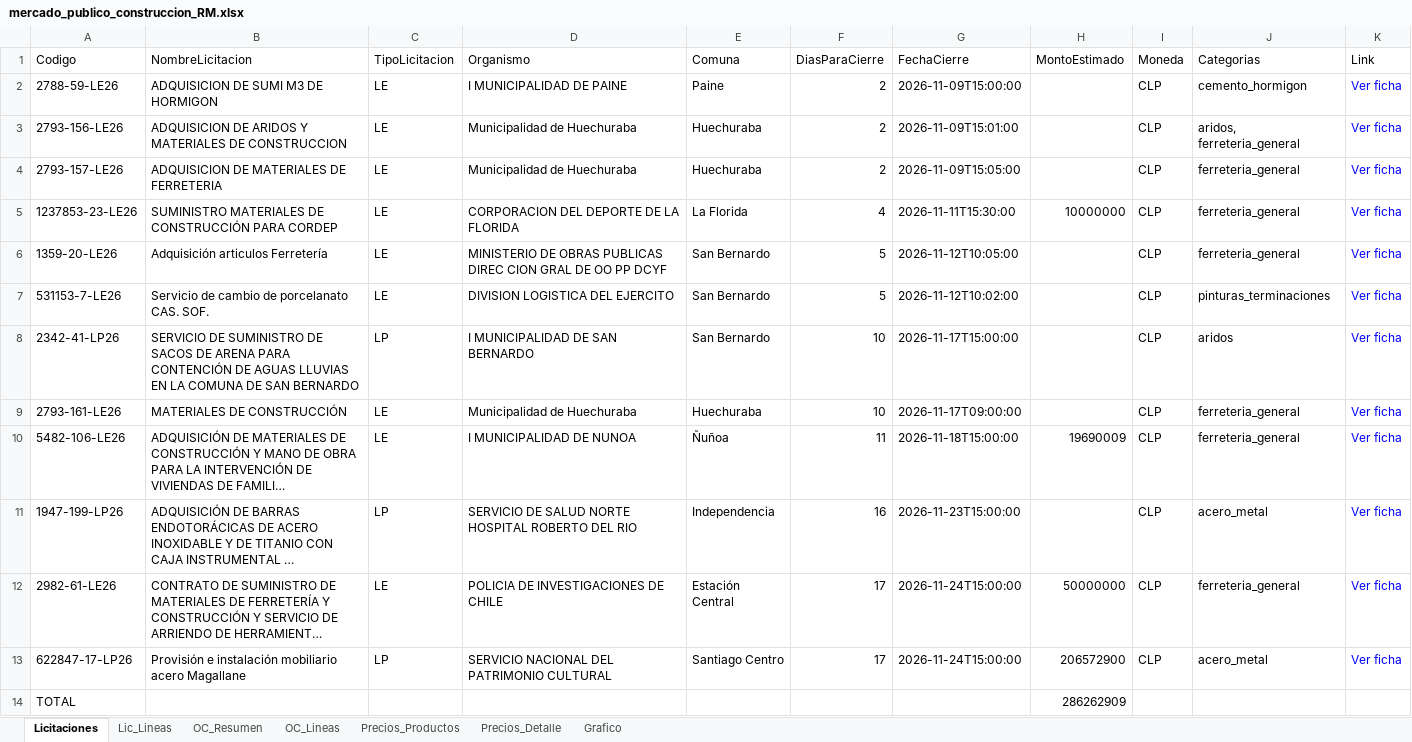
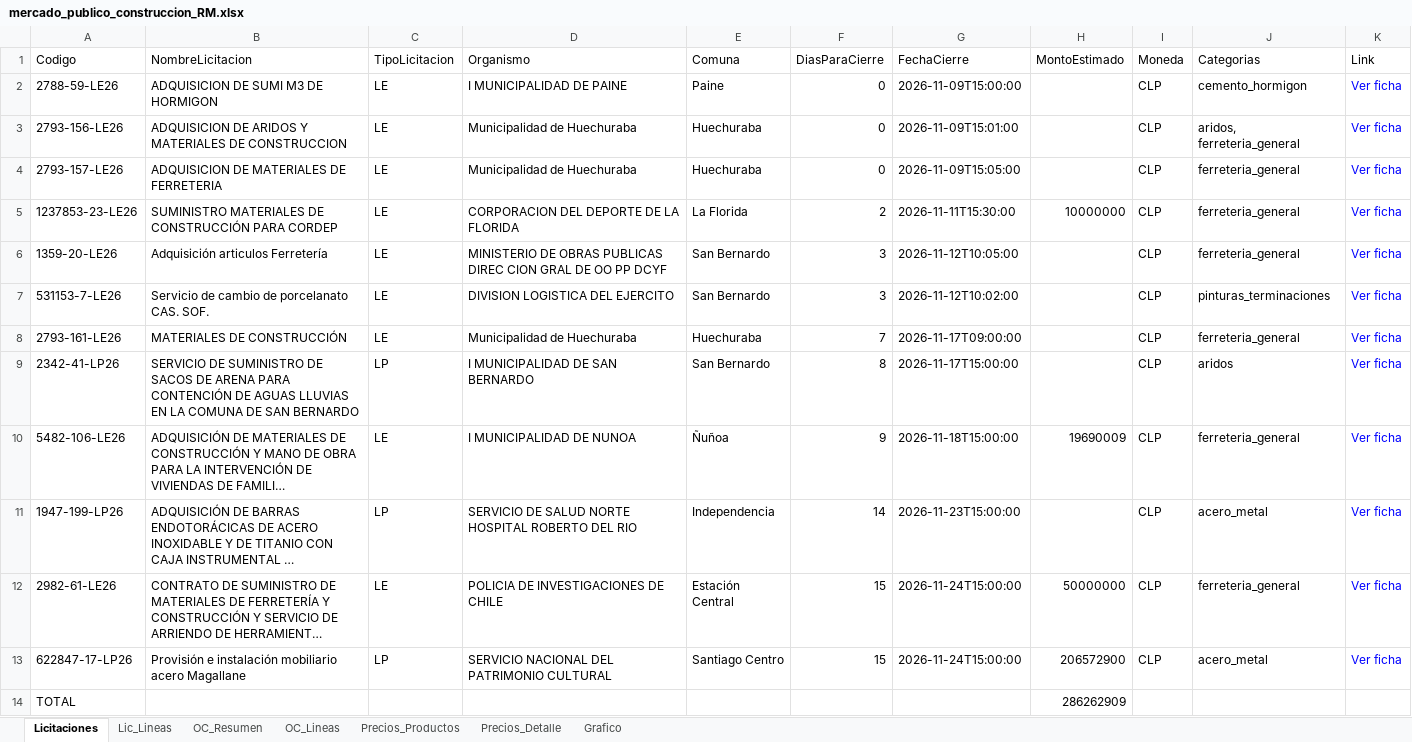
Before and after one commit to tchavarri/monitor-mercado-publico, an Excel workbook: docs/mercado_publico_construccion_RM.xlsx, sheet Licitaciones, drawn as a sheet; long unchanged cells end in …; values as stored, in another font and other column widths than the file's, no borders; removed rows and columns are numbered as before the commit, all else as after; the diff names each change by its address in the sheet, - before the commit and + after, or states it on an @@ line.

```diff
--- a/docs/mercado_publico_construccion_RM.xlsx (sheet Licitaciones)
+++ b/docs/mercado_publico_construccion_RM.xlsx (sheet Licitaciones)
-F2:F4 (DiasParaCierre): 2
+F2:F4 (DiasParaCierre): 0
-F5 (DiasParaCierre): 4
+F5 (DiasParaCierre): 2
-F6:F7 (DiasParaCierre): 5
+F6:F7 (DiasParaCierre): 3
-row 8: 2342-41-LP26 | SERVICIO DE SUMINISTRO DE SACOS DE ARENA PARA CONTENCIÓN DE AGUAS LLUVIAS EN LA COMUNA DE SAN BERNARDO | LP | I MUNICIPALIDAD DE SAN BERNARDO | San Bernardo | 10 | 2026-11-17T15:00:00 |  | CLP | aridos | Ver ficha
-F8 (DiasParaCierre): 10
+F8 (DiasParaCierre): 7
+row 9: 2342-41-LP26 | SERVICIO DE SUMINISTRO DE SACOS DE ARENA PARA CONTENCIÓN DE AGUAS LLUVIAS EN LA COMUNA DE SAN BERNARDO | LP | I MUNICIPALIDAD DE SAN BERNARDO | San Bernardo | 8 | 2026-11-17T15:00:00 |  | CLP | aridos | Ver ficha
-F10 (DiasParaCierre): 11
+F10 (DiasParaCierre): 9
-F11 (DiasParaCierre): 16
+F11 (DiasParaCierre): 14
-F12:F13 (DiasParaCierre): 17
+F12:F13 (DiasParaCierre): 15
```
Also changed, not shown: sheet OC_Lineas, sheet OC_Resumen, sheet Precios_Detalle, sheet Precios_Productos, sheet Lic_Lineas, charts or pictures, 3 other files.
